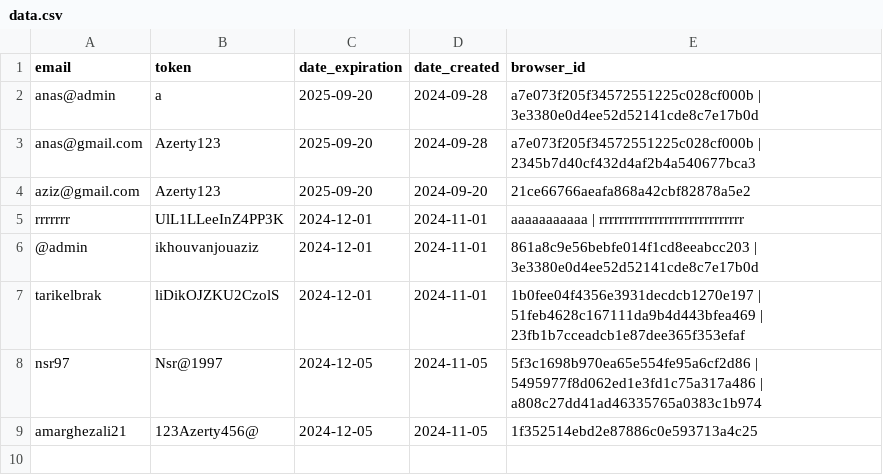
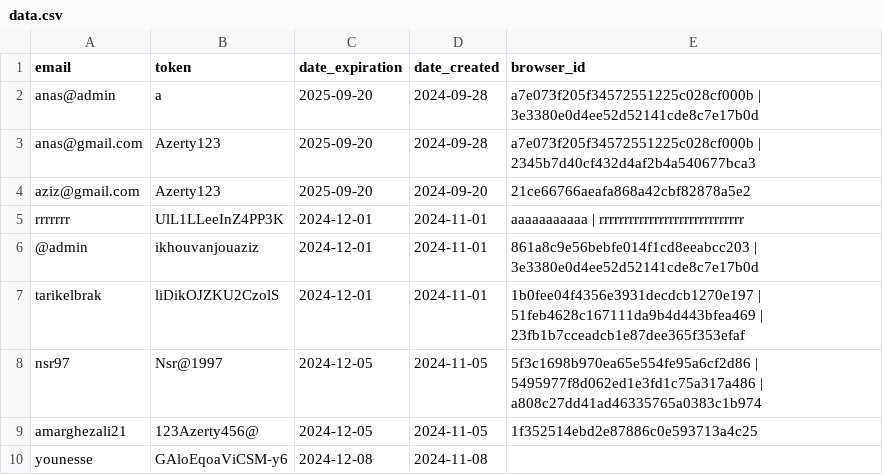
Before and after one commit to zero1-boop/zero, a CSV file: data.csv, drawn as a sheet; the diff names each change by its address in the sheet, - before the commit and + after, or states it on an @@ line.

Commit message:
Updated data.csv: create action performed.

```diff
--- a/data.csv
+++ b/data.csv
+row 10: younesse | GAloEqoaViCSM-y6 | 2024-12-08 | 2024-11-08
```
